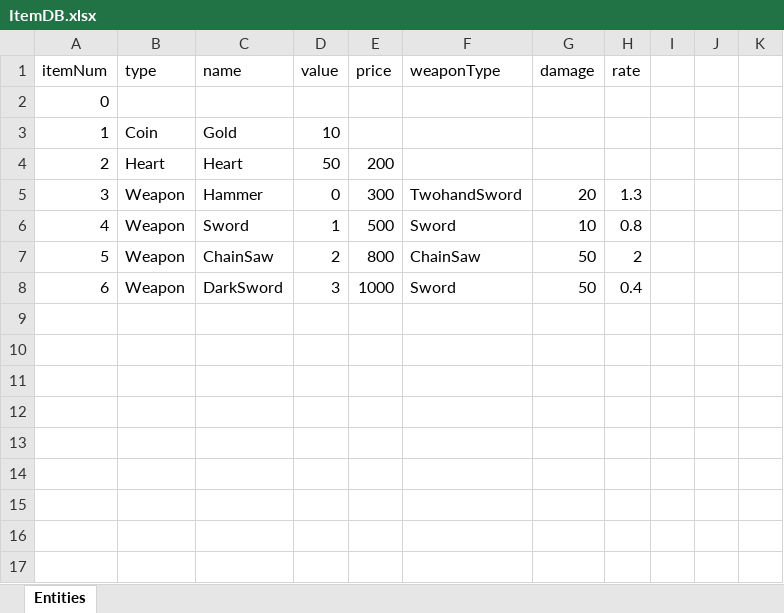
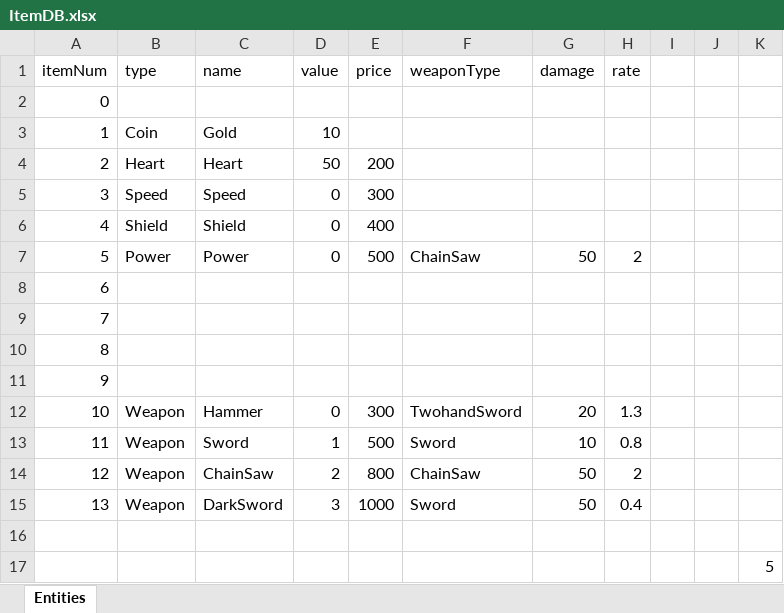
Before and after one commit to jahniyoon/DeepDarkDungeon, an Excel workbook: DeepDarkDungeon/Assets/01_DeepDarkDungeon/Resources/Datas/ItemDB.xlsx, sheet Entities, drawn as a sheet; values as stored, in another font and other column widths than the file's, no borders; addresses are those after the commit; the diff names each change by its address in the sheet, - before the commit and + after, or states it on an @@ line.

Commit message:
[Jihwan] Add Sound Option UI, Add Items, Fix Monster KnockBack, Add Monster Death Effect

```diff
--- a/DeepDarkDungeon/Assets/01_DeepDarkDungeon/Resources/Datas/ItemDB.xlsx (sheet Entities)
+++ b/DeepDarkDungeon/Assets/01_DeepDarkDungeon/Resources/Datas/ItemDB.xlsx (sheet Entities)
+row 5: 3 | Speed | Speed | 0 | 300
+row 6: 4 | Shield | Shield | 0 | 400
+row 7: 5 | Power | Power | 0 | 500 | ChainSaw | 50 | 2
+row 8: 6
+row 9: 7
+row 10: 8
+row 11: 9
@@ column A (itemNum) renumbered between rows 12 and 15 @@
+row 16: (empty)
+row 17:  |  |  |  |  |  |  |  |  |  | 5
```
Also changed, not shown: 52 other files.
